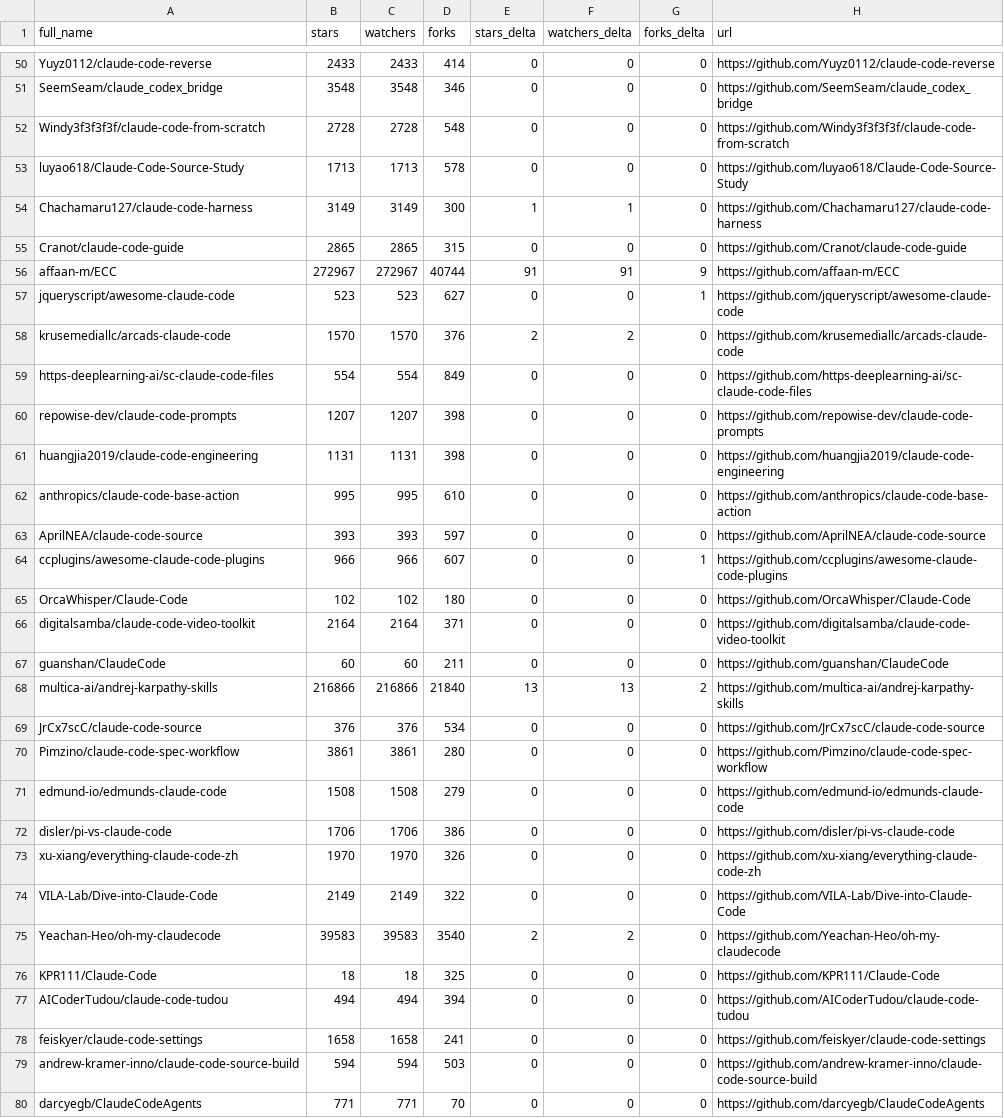
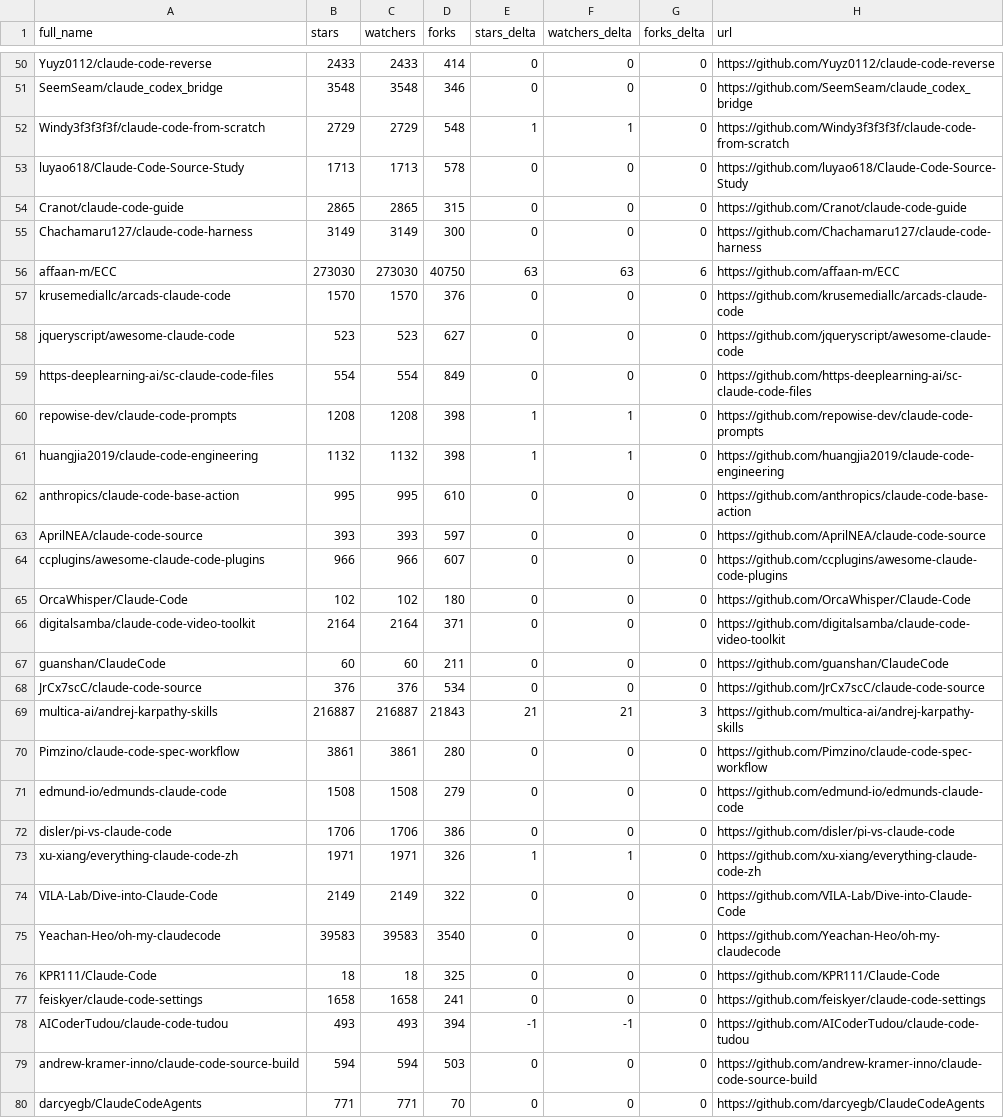
Before and after one commit to hesreallyhim/awesome-claude-code, a CSV file: data/repo-ticker.csv, drawn as a sheet; only a part is shown, gaps mark what is left out; the diff covers the shown part only.

```diff
--- a/data/repo-ticker.csv
+++ b/data/repo-ticker.csv
@@ -51,15 +51,15 @@ Yuyz0112/claude-code-reverse,2433,2433,414,0,0,0,https://github.com/Yuyz0112/cla
 SeemSeam/claude_codex_bridge,3548,3548,346,0,0,0,https://github.com/SeemSeam/claude_codex_bridge
-Windy3f3f3f3f/claude-code-from-scratch,2728,2728,548,0,0,0,https://github.com/Windy3f3f3f3f/claude-code-from-scratch
+Windy3f3f3f3f/claude-code-from-scratch,2729,2729,548,1,1,0,https://github.com/Windy3f3f3f3f/claude-code-from-scratch
 luyao618/Claude-Code-Source-Study,1713,1713,578,0,0,0,https://github.com/luyao618/Claude-Code-Source-Study
-Chachamaru127/claude-code-harness,3149,3149,300,1,1,0,https://github.com/Chachamaru127/claude-code-harness
 Cranot/claude-code-guide,2865,2865,315,0,0,0,https://github.com/Cranot/claude-code-guide
-affaan-m/ECC,272967,272967,40744,91,91,9,https://github.com/affaan-m/ECC
-jqueryscript/awesome-claude-code,523,523,627,0,0,1,https://github.com/jqueryscript/awesome-claude-code
-krusemediallc/arcads-claude-code,1570,1570,376,2,2,0,https://github.com/krusemediallc/arcads-claude-code
+Chachamaru127/claude-code-harness,3149,3149,300,0,0,0,https://github.com/Chachamaru127/claude-code-harness
+affaan-m/ECC,273030,273030,40750,63,63,6,https://github.com/affaan-m/ECC
+krusemediallc/arcads-claude-code,1570,1570,376,0,0,0,https://github.com/krusemediallc/arcads-claude-code
+jqueryscript/awesome-claude-code,523,523,627,0,0,0,https://github.com/jqueryscript/awesome-claude-code
 https-deeplearning-ai/sc-claude-code-files,554,554,849,0,0,0,https://github.com/https-deeplearning-ai/sc-claude-code-files
-repowise-dev/claude-code-prompts,1207,1207,398,0,0,0,https://github.com/repowise-dev/claude-code-prompts
-huangjia2019/claude-code-engineering,1131,1131,398,0,0,0,https://github.com/huangjia2019/claude-code-engineering
+repowise-dev/claude-code-prompts,1208,1208,398,1,1,0,https://github.com/repowise-dev/claude-code-prompts
+huangjia2019/claude-code-engineering,1132,1132,398,1,1,0,https://github.com/huangjia2019/claude-code-engineering
 anthropics/claude-code-base-action,995,995,610,0,0,0,https://github.com/anthropics/claude-code-base-action
 AprilNEA/claude-code-source,393,393,597,0,0,0,https://github.com/AprilNEA/claude-code-source
-ccplugins/awesome-claude-code-plugins,966,966,607,0,0,1,https://github.com/ccplugins/awesome-claude-code-plugins
+ccplugins/awesome-claude-code-plugins,966,966,607,0,0,0,https://github.com/ccplugins/awesome-claude-code-plugins
 OrcaWhisper/Claude-Code,102,102,180,0,0,0,https://github.com/OrcaWhisper/Claude-Code
@@ -67,4 +67,4 @@ digitalsamba/claude-code-video-toolkit,2164,2164,371,0,0,0,https://github.com/di
 guanshan/ClaudeCode,60,60,211,0,0,0,https://github.com/guanshan/ClaudeCode
-multica-ai/andrej-karpathy-skills,216866,216866,21840,13,13,2,https://github.com/multica-ai/andrej-karpathy-skills
 JrCx7scC/claude-code-source,376,376,534,0,0,0,https://github.com/JrCx7scC/claude-code-source
+multica-ai/andrej-karpathy-skills,216887,216887,21843,21,21,3,https://github.com/multica-ai/andrej-karpathy-skills
 Pimzino/claude-code-spec-workflow,3861,3861,280,0,0,0,https://github.com/Pimzino/claude-code-spec-workflow
@@ -72,8 +72,8 @@ edmund-io/edmunds-claude-code,1508,1508,279,0,0,0,https://github.com/edmund-io/e
 disler/pi-vs-claude-code,1706,1706,386,0,0,0,https://github.com/disler/pi-vs-claude-code
-xu-xiang/everything-claude-code-zh,1970,1970,326,0,0,0,https://github.com/xu-xiang/everything-claude-code-zh
+xu-xiang/everything-claude-code-zh,1971,1971,326,1,1,0,https://github.com/xu-xiang/everything-claude-code-zh
 VILA-Lab/Dive-into-Claude-Code,2149,2149,322,0,0,0,https://github.com/VILA-Lab/Dive-into-Claude-Code
-Yeachan-Heo/oh-my-claudecode,39583,39583,3540,2,2,0,https://github.com/Yeachan-Heo/oh-my-claudecode
+Yeachan-Heo/oh-my-claudecode,39583,39583,3540,0,0,0,https://github.com/Yeachan-Heo/oh-my-claudecode
 KPR111/Claude-Code,18,18,325,0,0,0,https://github.com/KPR111/Claude-Code
-AICoderTudou/claude-code-tudou,494,494,394,0,0,0,https://github.com/AICoderTudou/claude-code-tudou
 feiskyer/claude-code-settings,1658,1658,241,0,0,0,https://github.com/feiskyer/claude-code-settings
+AICoderTudou/claude-code-tudou,493,493,394,-1,-1,0,https://github.com/AICoderTudou/claude-code-tudou
 andrew-kramer-inno/claude-code-source-build,594,594,503,0,0,0,https://github.com/andrew-kramer-inno/claude-code-source-build
```
Also changed, not shown: 1 moved row and 82 edited cells elsewhere in this file, 2 other files.
